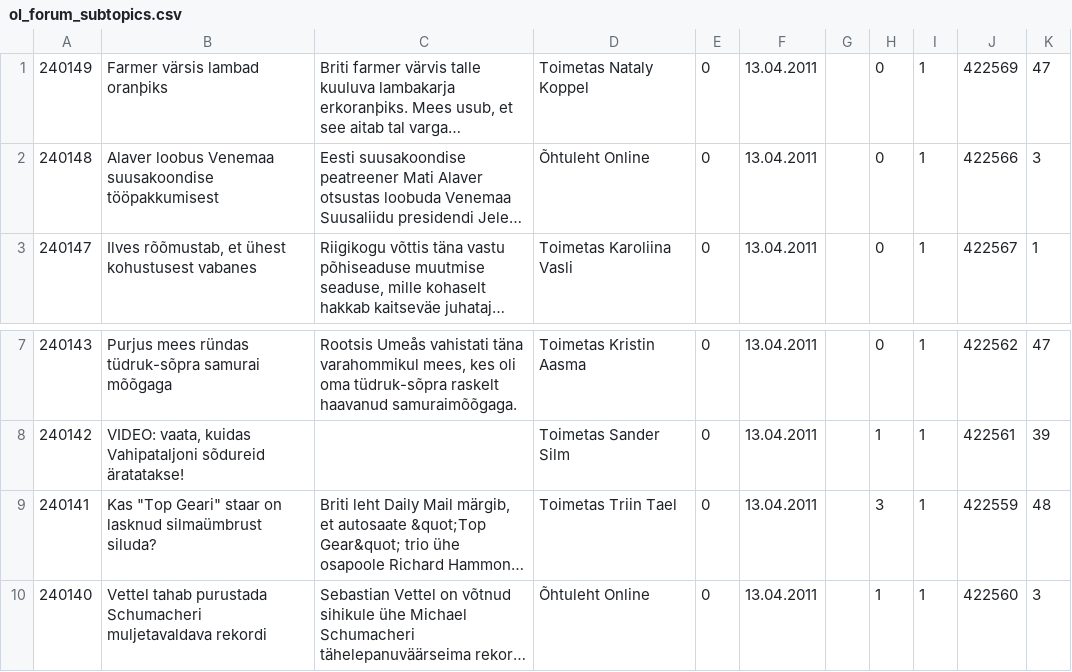
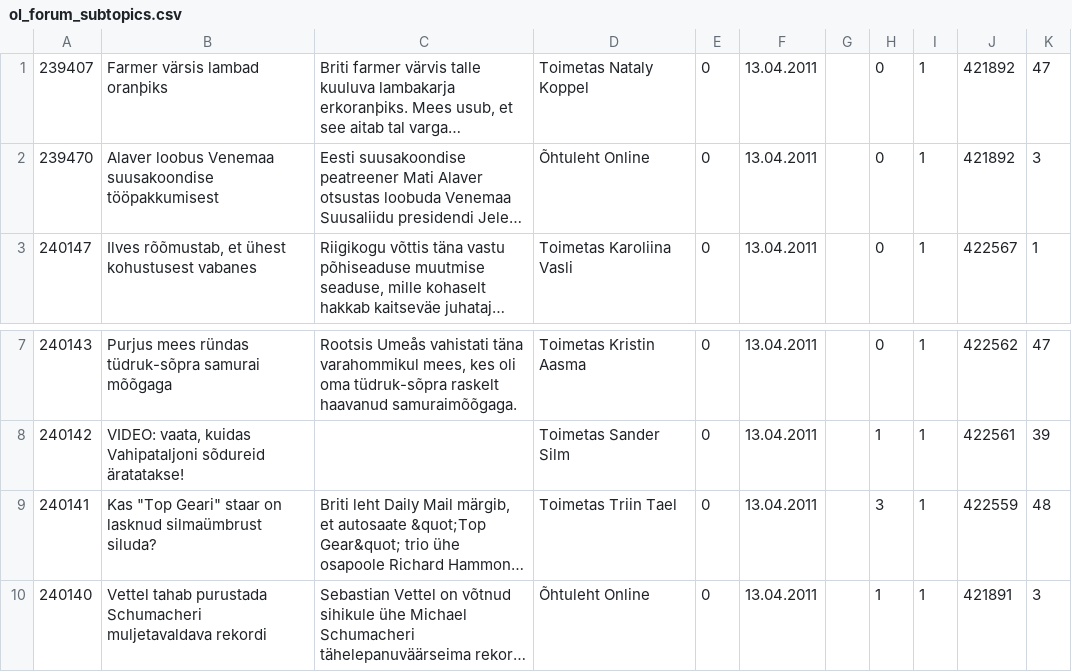
Before and after one commit to kristjanjansen/ol_migrate, a CSV file: data/ol_forum_subtopics.csv, drawn as a sheet; only a part is shown, gaps mark what is left out; long unchanged cells end in …; the diff names each change by its address in the sheet, - before the commit and + after, or states it on an @@ line.

```diff
--- a/data/ol_forum_subtopics.csv
+++ b/data/ol_forum_subtopics.csv
-A1: 240149
+A1: 239407
-J1: 422569
+J1: 421892
-A2: 240148
+A2: 239470
-J2: 422566
+J2: 421892
-J10: 422560
+J10: 421891
```
Also changed, not shown: data/ol_comment.csv, 2 other files.
